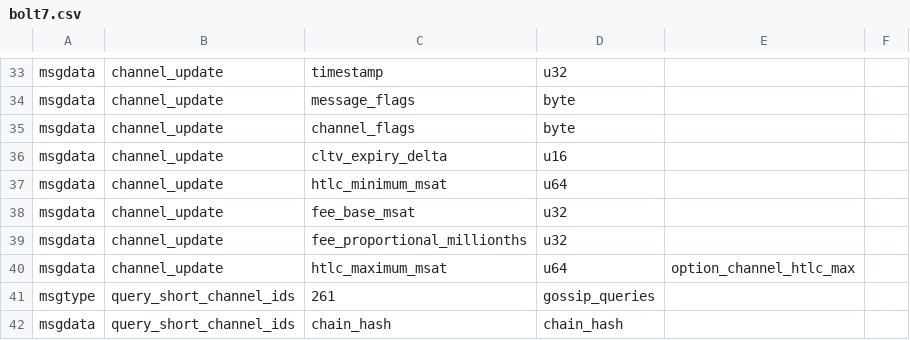
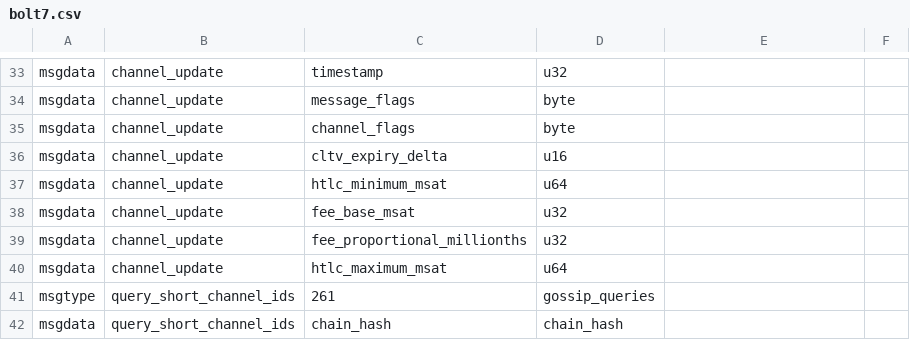
Before and after one commit to lnspec-tools/lncodegen, a CSV file: specs/bolt7.csv, drawn as a sheet; only a part is shown, gaps mark what is left out.

```diff
--- a/specs/bolt7.csv
+++ b/specs/bolt7.csv
@@ -39,3 +39,3 @@ msgdata,channel_update,fee_base_msat,u32,
 msgdata,channel_update,fee_proportional_millionths,u32,
-msgdata,channel_update,htlc_maximum_msat,u64,option_channel_htlc_max
+msgdata,channel_update,htlc_maximum_msat,u64,
 msgtype,query_short_channel_ids,261,gossip_queries
```
Also changed, not shown: 4 other files.
